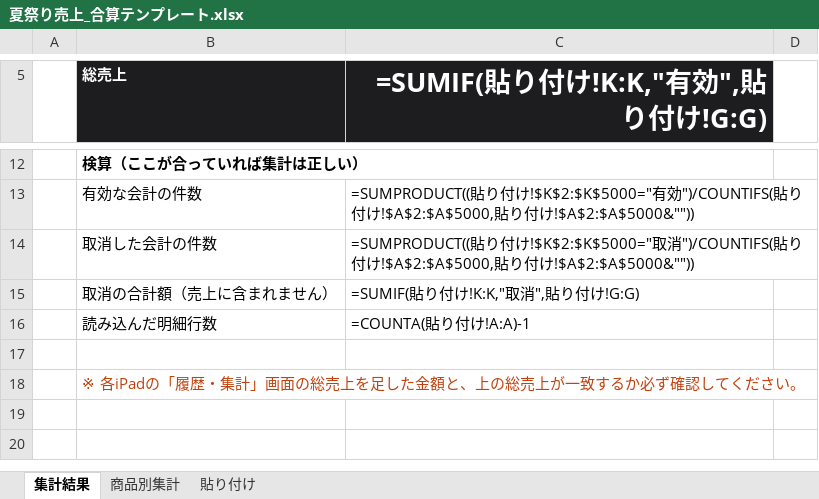
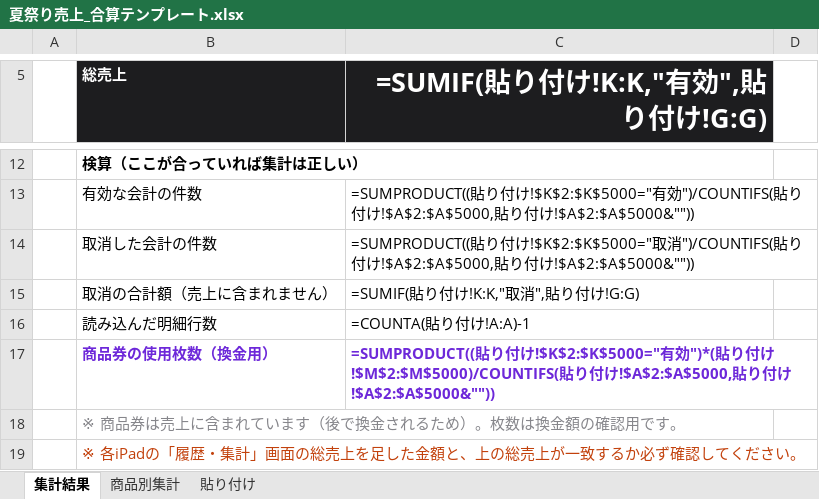
Before and after one commit to pumpstack-lab/natsumatsuri-pos, an Excel workbook: tools/夏祭り売上_合算テンプレート.xlsx, sheet 集計結果, drawn as a sheet; only a part is shown, gaps mark what is left out; values as stored, in another font and other column widths than the file's, no borders; formulas without a stored value are shown as written; the diff names each change by its address in the sheet, - before the commit and + after, or states it on an @@ line.

```diff
--- a/tools/夏祭り売上_合算テンプレート.xlsx (sheet 集計結果)
+++ b/tools/夏祭り売上_合算テンプレート.xlsx (sheet 集計結果)
-row 17: (empty)
+row 17:  | 商品券の使用枚数（換金用） | =SUMPRODUCT((貼り付け!$K$2:$K$5000="有効")*(貼り付け!$M$2:$M$5000)/COUNTIFS(貼り付け!$A$2:$A$5000,貼り付け!$A$2:$A$5000&""))
+row 18:  | ※ 商品券は売上に含まれています（後で換金されるため）。枚数は換金額の確認用です。
```
Also changed, not shown: sheet 貼り付け, 17 other files.
